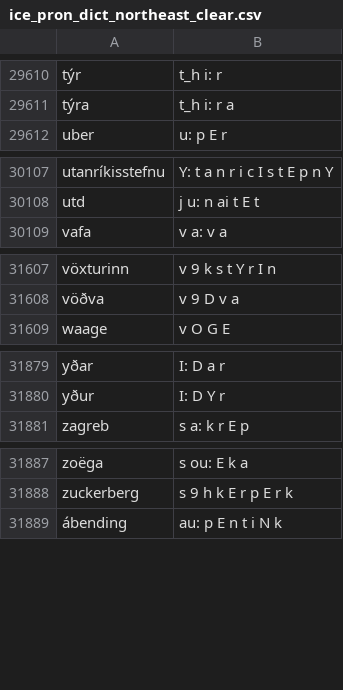
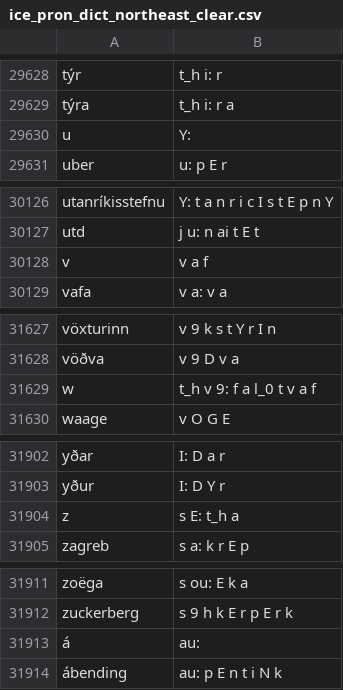
Before and after one commit to grammatek/iceprondict, a CSV file: version_21.06/ice_pron_dict_northeast_clear.csv, drawn as a sheet; only a part is shown, gaps mark what is left out; the diff covers the shown part only; the diff names each change by its address in the sheet, - before the commit and + after, or states it on an @@ line.

```diff
--- a/version_21.06/ice_pron_dict_northeast_clear.csv
+++ b/version_21.06/ice_pron_dict_northeast_clear.csv
+row 29630: u | Y:
+row 30128: v | v a f
+row 31629: w | t_h v 9: f a l_0 t v a f
+row 31904: z | s E: t_h a
+row 31913: á | au:
```
Also changed, not shown: 29 added rows and 1 edited cell elsewhere in this file, version_21.06/ice_pron_dict_north_clear.csv, version_21.06/ice_pron_dict_south_clear.csv, 1 other file.
